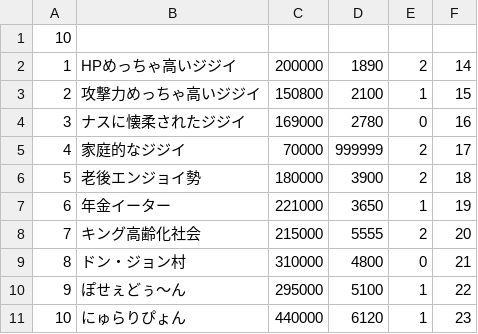
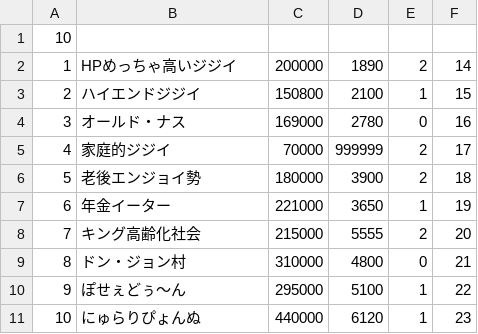
Before and after one commit to RyoSasaki37564/doublesAndPairs, a CSV file: Assets/CSV/Quest_Long.csv, drawn as a sheet.

```diff
--- a/Assets/CSV/Quest_Long.csv
+++ b/Assets/CSV/Quest_Long.csv
@@ -2,5 +2,5 @@
 1,HPめっちゃ高いジジイ,200000,1890,2,14
-2,攻撃力めっちゃ高いジジイ,150800,2100,1,15
-3,ナスに懐柔されたジジイ,169000,2780,0,16
-4,家庭的なジジイ,70000,999999,2,17
+2,ハイエンドジジイ,150800,2100,1,15
+3,オールド・ナス,169000,2780,0,16
+4,家庭的ジジイ,70000,999999,2,17
 5,老後エンジョイ勢,180000,3900,2,18
@@ -10,2 +10,2 @@
 9,ぽせぇどぅ～ん,295000,5100,1,22
-10,にゅらりぴょん,440000,6120,1,23
+10,にゅらりぴょんぬ,440000,6120,1,23
```
Also changed, not shown: 10 other files.
